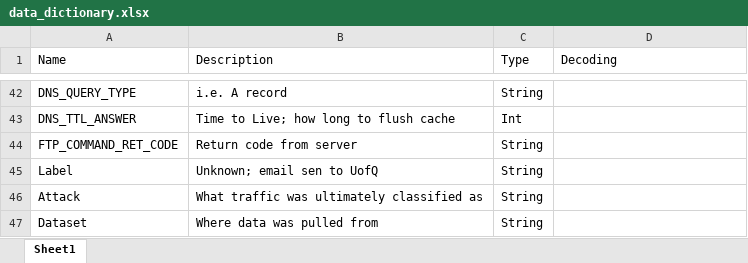
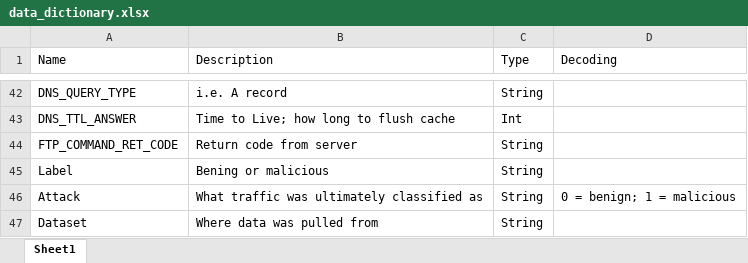
Before and after one commit to vanderbilt-ml/51-boyce-mlproj-NIDS, an Excel workbook: data_dictionary.xlsx, sheet Sheet1, drawn as a sheet; only a part is shown, gaps mark what is left out; values as stored, in another font and other column widths than the file's, no borders; the diff names each change by its address in the sheet, - before the commit and + after, or states it on an @@ line.

Commit message:
adding Label column

```diff
--- a/data_dictionary.xlsx (sheet Sheet1)
+++ b/data_dictionary.xlsx (sheet Sheet1)
-B45 (Description): Unknown; email sen to UofQ
+B45 (Description): Bening or malicious
-D46 (Decoding): (empty)
+D46 (Decoding): 0 = benign; 1 = malicious
```
